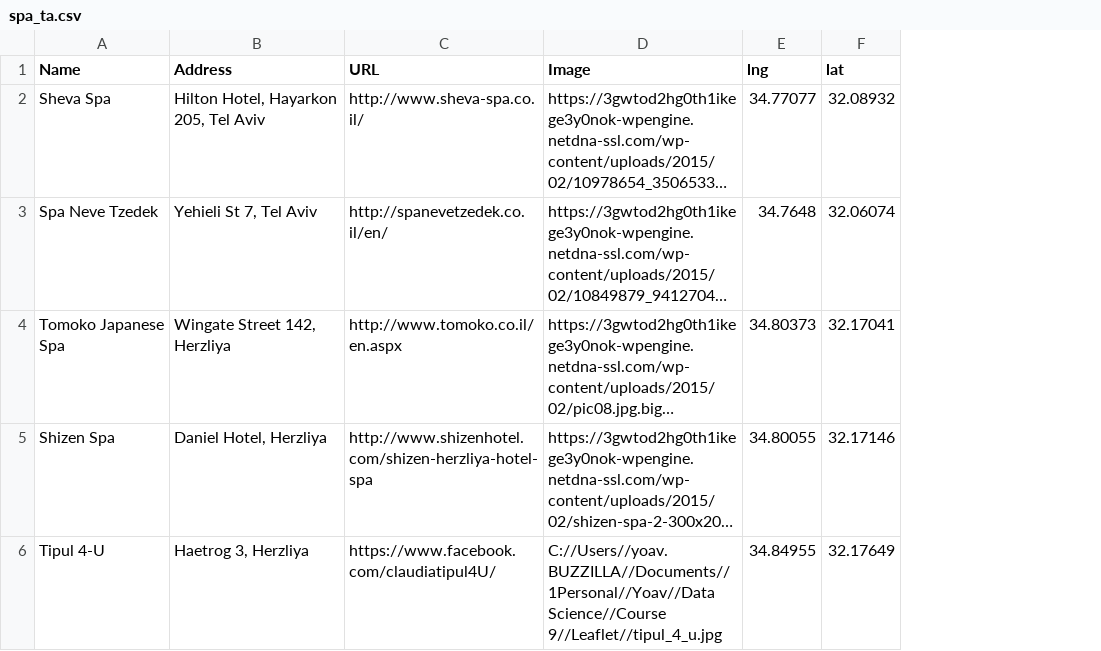
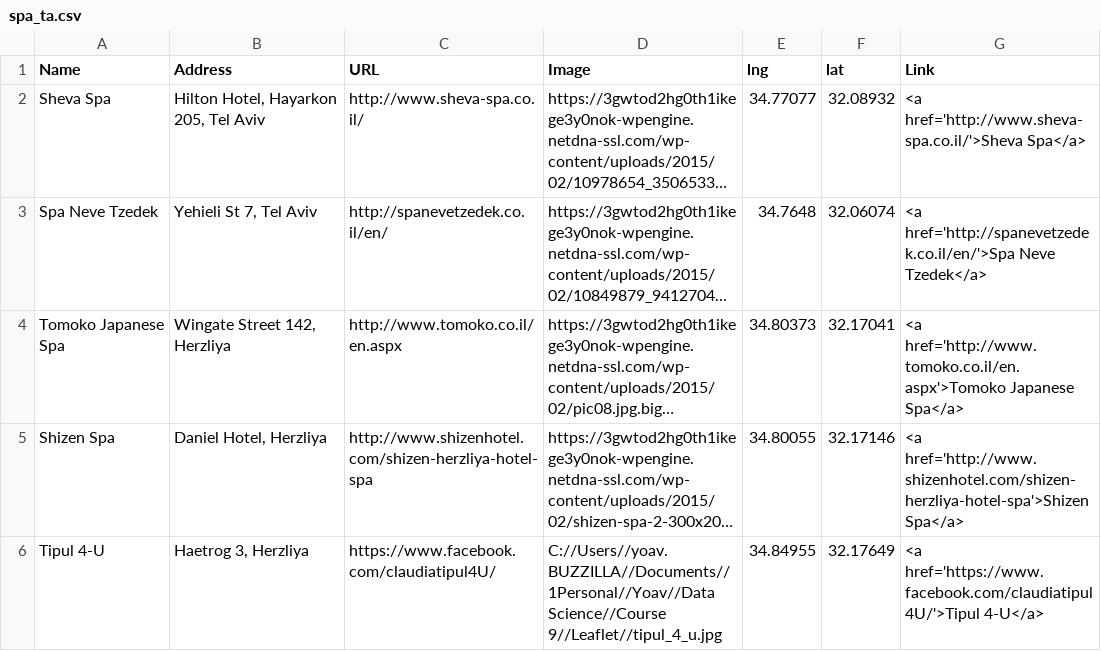
Before and after one commit to ypridor/Week-2-Rmd-project, a CSV file: spa_ta.csv, drawn as a sheet; long unchanged cells end in …; the diff names each change by its address in the sheet, - before the commit and + after, or states it on an @@ line.

```diff
--- a/spa_ta.csv
+++ b/spa_ta.csv
+column G (Link), rows 2-6: <a href='http://www.sheva-spa.co.il/'>Sheva Spa</a> | <a href='http://spanevetzedek.co.il/en/'>Spa Neve Tzedek</a> | <a href='http://www.tomoko.co.il/en.aspx'>Tomoko Japanese Spa</a> | <a href='http://www.shizenhotel.com/shizen-herzliya-hotel-spa'>Shizen Spa</a> | <a href='https://www.facebook.com/claudiatipul4U/'>Tipul 4-U</a>
```
Also changed, not shown: 3 other files.
